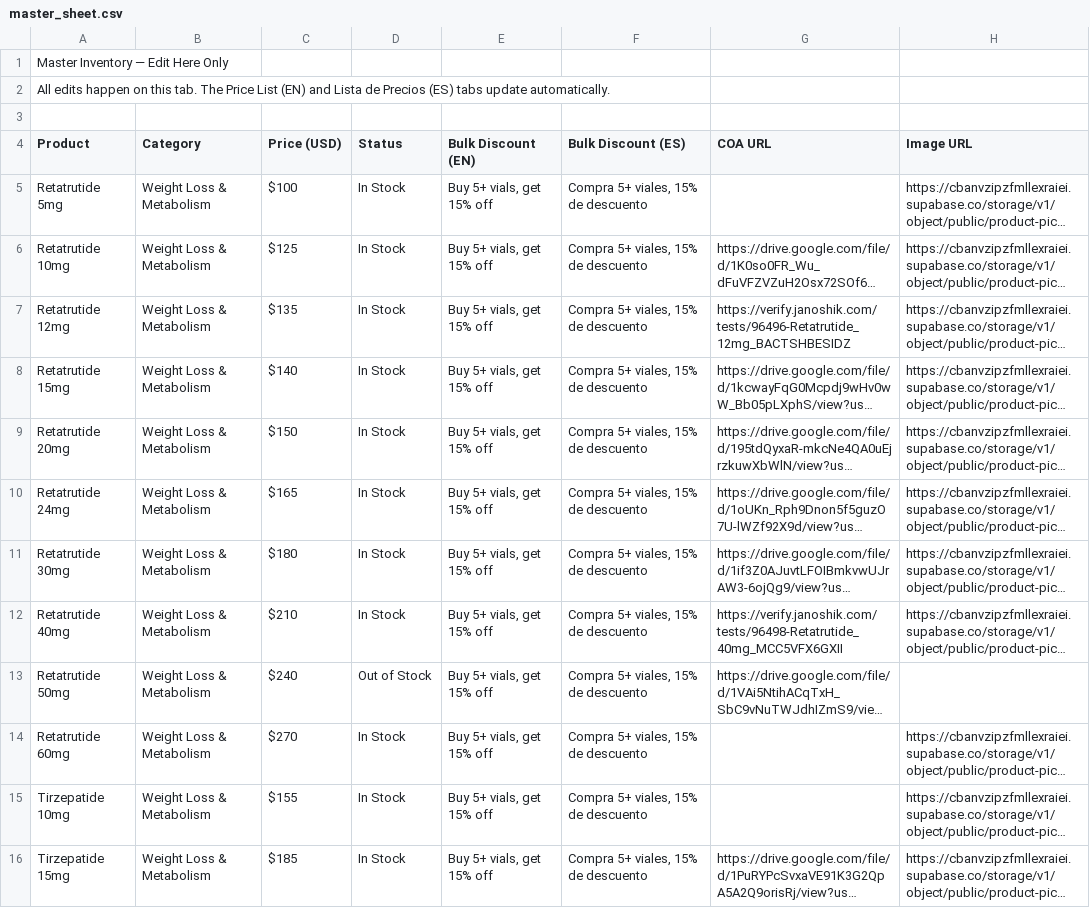
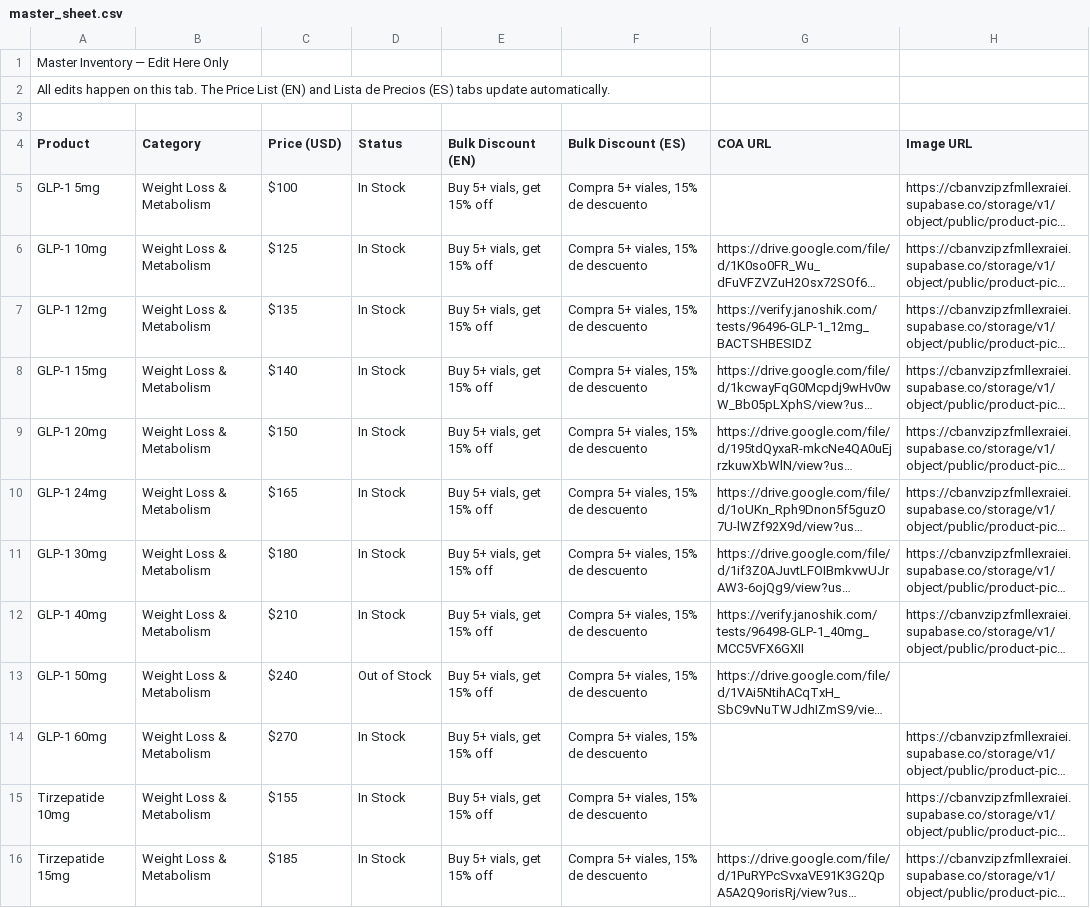
Before and after one commit to GeminiSupa/peptidecosta, a CSV file: public/master_sheet.csv, drawn as a sheet; only a part is shown; long unchanged cells end in …; the diff names each change by its address in the sheet, - before the commit and + after, or states it on an @@ line.

Commit message:
refactor: globally replace Retatrutide with GLP-1 due to payment processor compliance

```diff
--- a/public/master_sheet.csv
+++ b/public/master_sheet.csv
-A5 (Product): Retatrutide 5mg
+A5 (Product): GLP-1 5mg
-A6 (Product): Retatrutide 10mg
+A6 (Product): GLP-1 10mg
-A7 (Product): Retatrutide 12mg
+A7 (Product): GLP-1 12mg
-G7 (COA URL): https://verify.janoshik.com/tests/96496-Retatrutide_12mg_BACTSHBESIDZ
+G7 (COA URL): https://verify.janoshik.com/tests/96496-GLP-1_12mg_BACTSHBESIDZ
-A8 (Product): Retatrutide 15mg
+A8 (Product): GLP-1 15mg
-A9 (Product): Retatrutide 20mg
+A9 (Product): GLP-1 20mg
-A10 (Product): Retatrutide 24mg
+A10 (Product): GLP-1 24mg
-A11 (Product): Retatrutide 30mg
+A11 (Product): GLP-1 30mg
-A12 (Product): Retatrutide 40mg
+A12 (Product): GLP-1 40mg
-G12 (COA URL): https://verify.janoshik.com/tests/96498-Retatrutide_40mg_MCC5VFX6GXII
+G12 (COA URL): https://verify.janoshik.com/tests/96498-GLP-1_40mg_MCC5VFX6GXII
-A13 (Product): Retatrutide 50mg
+A13 (Product): GLP-1 50mg
-A14 (Product): Retatrutide 60mg
+A14 (Product): GLP-1 60mg
```
Also changed, not shown: public/en_sheet.csv, 24 other files.
